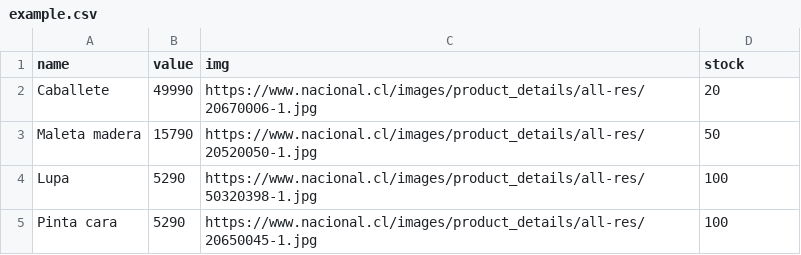
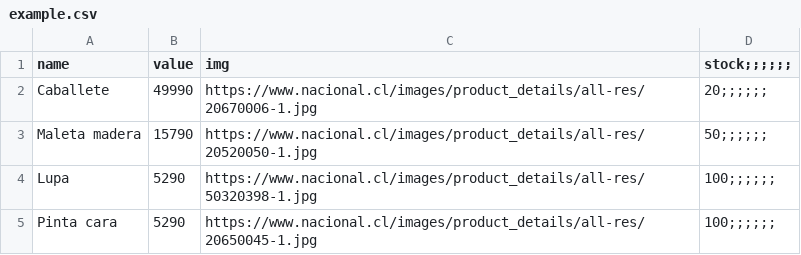
Before and after one commit to cristoferfb/autolibrary, a CSV file: example.csv, drawn as a sheet.

```diff
--- a/example.csv
+++ b/example.csv
@@ -1,5 +1,5 @@
-name,value,img,stock
-Caballete,49990,https://www.nacional.cl/images/product_details/all-res/20670006-1.jpg,20
-Maleta madera,15790,https://www.nacional.cl/images/product_details/all-res/20520050-1.jpg,50
-Lupa,5290,https://www.nacional.cl/images/product_details/all-res/50320398-1.jpg,100
-Pinta cara,5290,https://www.nacional.cl/images/product_details/all-res/20650045-1.jpg,100
+name,value,img,stock;;;;;;
+Caballete,49990,https://www.nacional.cl/images/product_details/all-res/20670006-1.jpg,20;;;;;;
+Maleta madera,15790,https://www.nacional.cl/images/product_details/all-res/20520050-1.jpg,50;;;;;;
+Lupa,5290,https://www.nacional.cl/images/product_details/all-res/50320398-1.jpg,100;;;;;;
+Pinta cara,5290,https://www.nacional.cl/images/product_details/all-res/20650045-1.jpg,100;;;;;;
```
Also changed, not shown: 3 other files.
